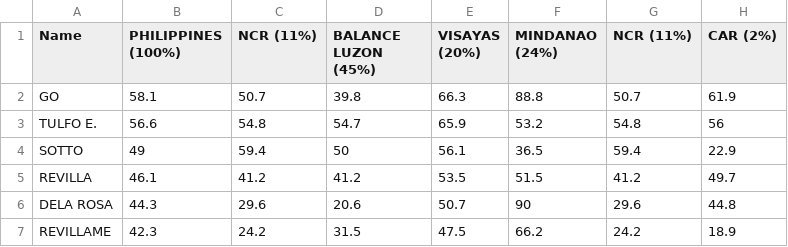
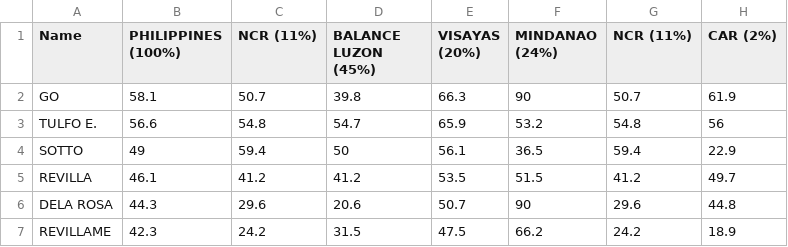
Before and after one commit to mpasiliao/Pulse-Feb, a CSV file: data/Pulse_Feb_Regional.csv, drawn as a sheet; only a part is shown; the diff covers the shown part only; the diff names each change by its address in the sheet, - before the commit and + after, or states it on an @@ line.

```diff
--- a/data/Pulse_Feb_Regional.csv
+++ b/data/Pulse_Feb_Regional.csv
-F2 (MINDANAO (24%)): 88.8
+F2 (MINDANAO (24%)): 90
```
Also changed, not shown: 18 edited cells elsewhere in this file.
